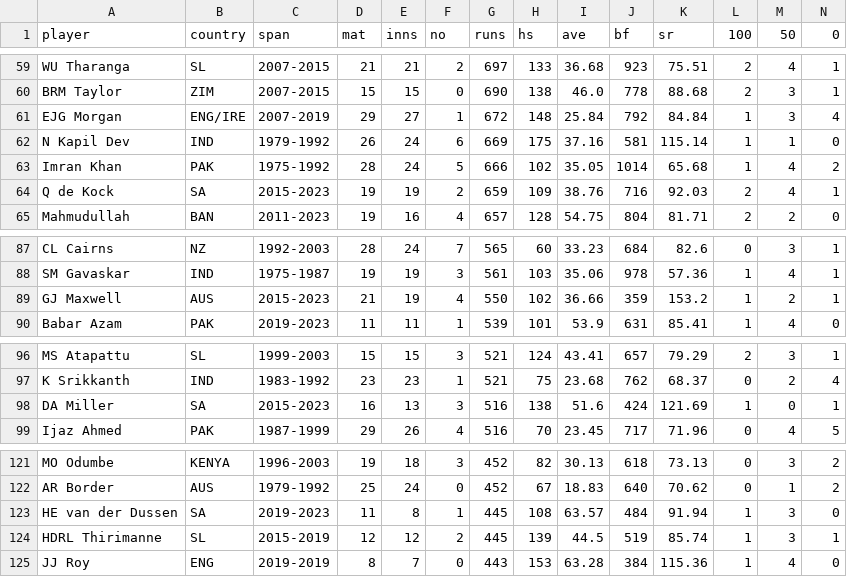
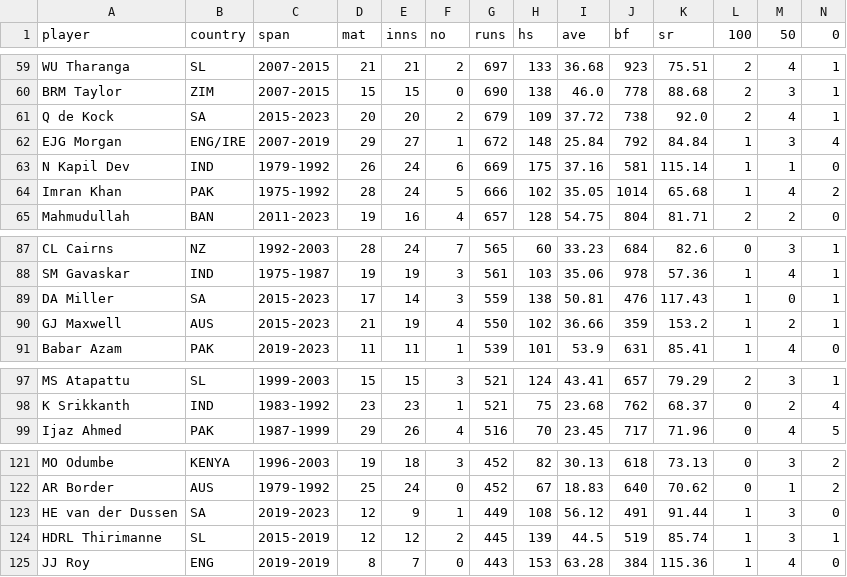
Before and after one commit to jeniljani-4444/End-To-End-World-Cup-Analysis-Web-App, a CSV file: dataset/batting_records.csv, drawn as a sheet; only a part is shown, gaps mark what is left out; removed rows and columns are numbered as before the commit, all else as after; rows hold the shown columns only; the diff names each change by its address in the sheet, - before the commit and + after, or states it on an @@ line.

```diff
--- a/dataset/batting_records.csv
+++ b/dataset/batting_records.csv
+row 61: Q de Kock | SA | 2015-2023 | 20 | 20 | 2 | 679 | 109 | 37.72 | 738 | 92.0 | 2 | 4 | 1
-row 64: Q de Kock | SA | 2015-2023 | 19 | 19 | 2 | 659 | 109 | 38.76 | 716 | 92.03 | 2 | 4 | 1
+row 89: DA Miller | SA | 2015-2023 | 17 | 14 | 3 | 559 | 138 | 50.81 | 476 | 117.43 | 1 | 0 | 1
-row 98: DA Miller | SA | 2015-2023 | 16 | 13 | 3 | 516 | 138 | 51.6 | 424 | 121.69 | 1 | 0 | 1
-D123 (mat): 11
+D123 (mat): 12
-E123 (inns): 8
+E123 (inns): 9
-G123 (runs): 445
+G123 (runs): 449
-I123 (ave): 63.57
+I123 (ave): 56.12
-J123 (bf): 484
+J123 (bf): 491
-K123 (sr): 91.94
+K123 (sr): 91.44
```
Also changed, not shown: dataset/bowling_records.csv, 3 other files.
